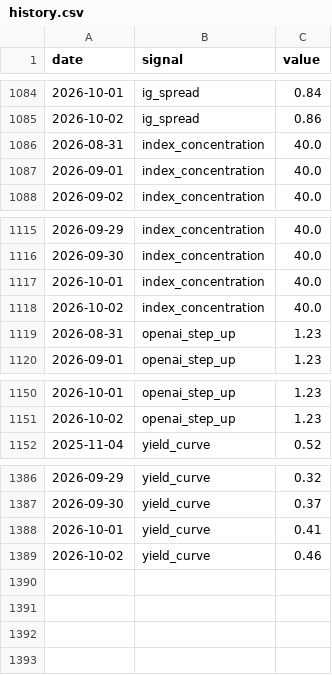
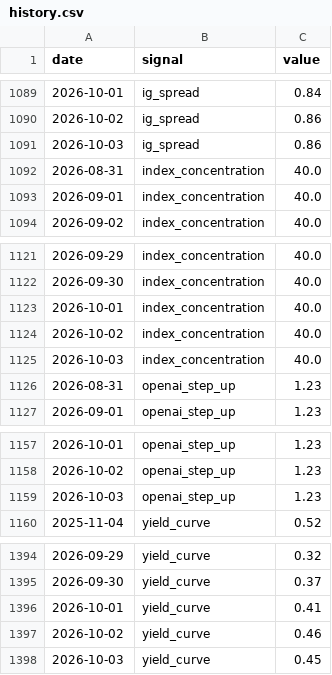
Before and after one commit to bkojchen/signal-monitor, a CSV file: data/history.csv, drawn as a sheet; only a part is shown, gaps mark what is left out; the diff covers the shown part only; the diff names each change by its address in the sheet, - before the commit and + after, or states it on an @@ line.

```diff
--- a/data/history.csv
+++ b/data/history.csv
+row 1091: 2026-10-03 | ig_spread | 0.86
+row 1125: 2026-10-03 | index_concentration | 40.0
+row 1159: 2026-10-03 | openai_step_up | 1.23
+row 1398: 2026-10-03 | yield_curve | 0.45
```
Also changed, not shown: 5 added rows elsewhere in this file, 1 other file.
